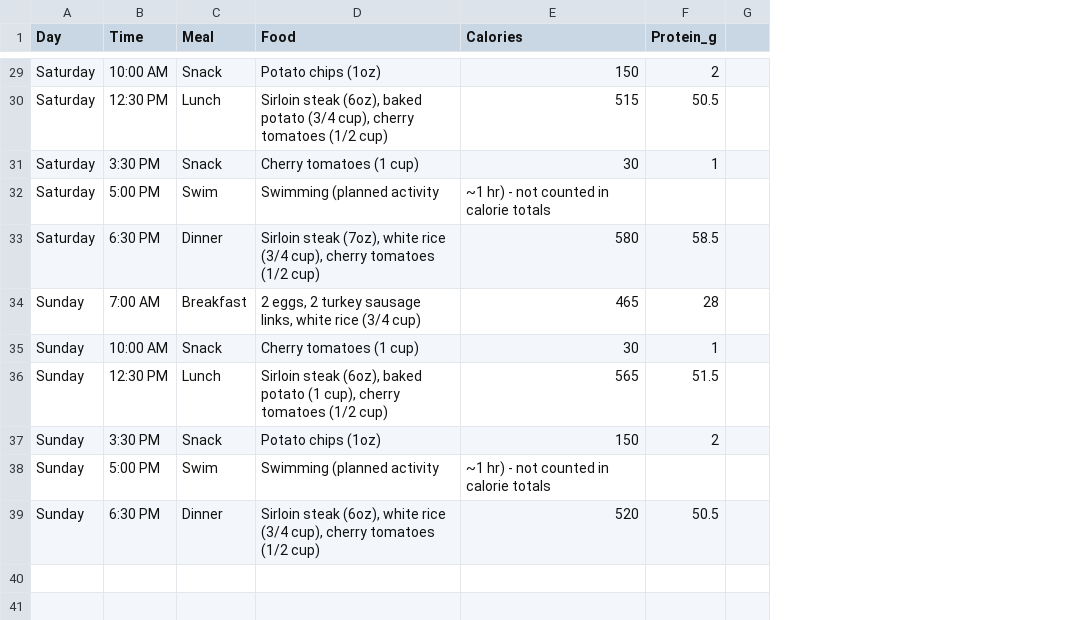
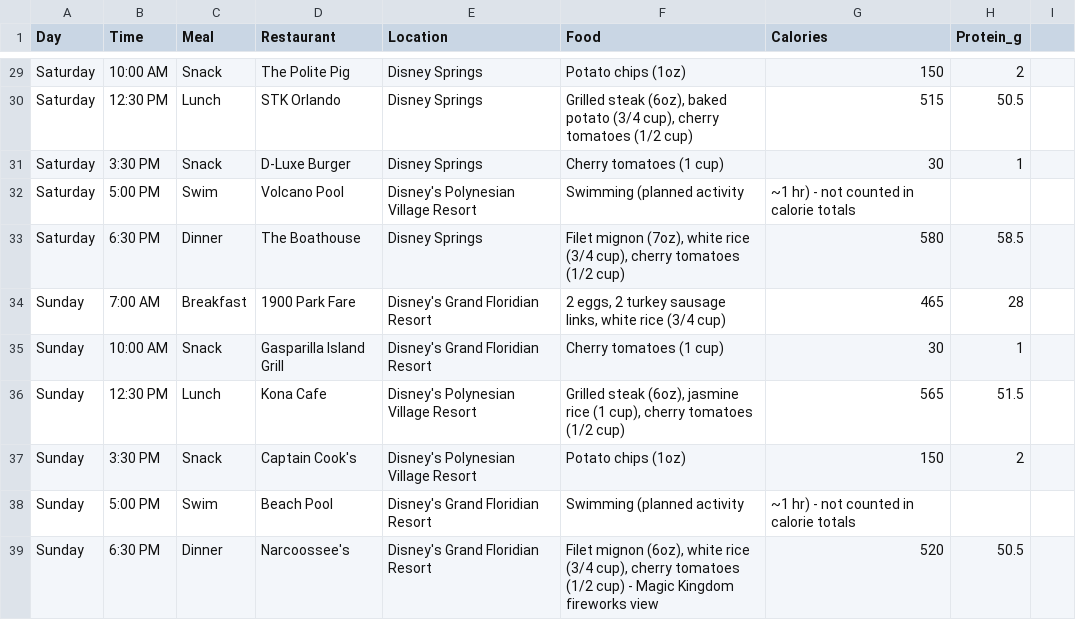
Before and after one commit to empyrean987/Vacation-Meal-Plan, a CSV file: data/meal-plan.csv, drawn as a sheet; only a part is shown, gaps mark what is left out; addresses are those after the commit; the diff covers the shown part only; the diff names each change by its address in the sheet, - before the commit and + after, or states it on an @@ line.

Commit message:
Theme meal plan as a week-long Disney World vacation itinerary

```diff
--- a/data/meal-plan.csv
+++ b/data/meal-plan.csv
+column D (Restaurant), rows 29-39: The Polite Pig | STK Orlando | D-Luxe Burger | Volcano Pool | The Boathouse | 1900 Park Fare | Gasparilla Island Grill | Kona Cafe | Captain Cook's | Beach Pool | Narcoossee's
+column E (Location), rows 29-39: Disney Springs | Disney Springs | Disney Springs | Disney's Polynesian Village Resort | Disney Springs | Disney's Grand Floridian Resort | Disney's Grand Floridian Resort | Disney's Polynesian Village Resort | Disney's Polynesian Village Resort | Disney's Grand Floridian Resort | Disney's Grand Floridian Resort
-F30 (Food): Sirloin steak (6oz),…
+F30 (Food): Grilled steak (6oz),…
-F33 (Food): Sirloin steak (7oz), white…
+F33 (Food): Filet mignon (7oz), white…
-F36 (Food): Sirloin steak (6oz), baked potato (1 cup),…
+F36 (Food): Grilled steak (6oz), jasmine rice (1 cup),…
-F39 (Food): Sirloin steak (6oz), white rice (3/4 cup), cherry tomatoes (1/2 cup)
+F39 (Food): Filet mignon (6oz), white rice (3/4 cup), cherry tomatoes (1/2 cup) - Magic Kingdom fireworks view
```
Also changed, not shown: 11 edited cells elsewhere in this file, 2 other files.
